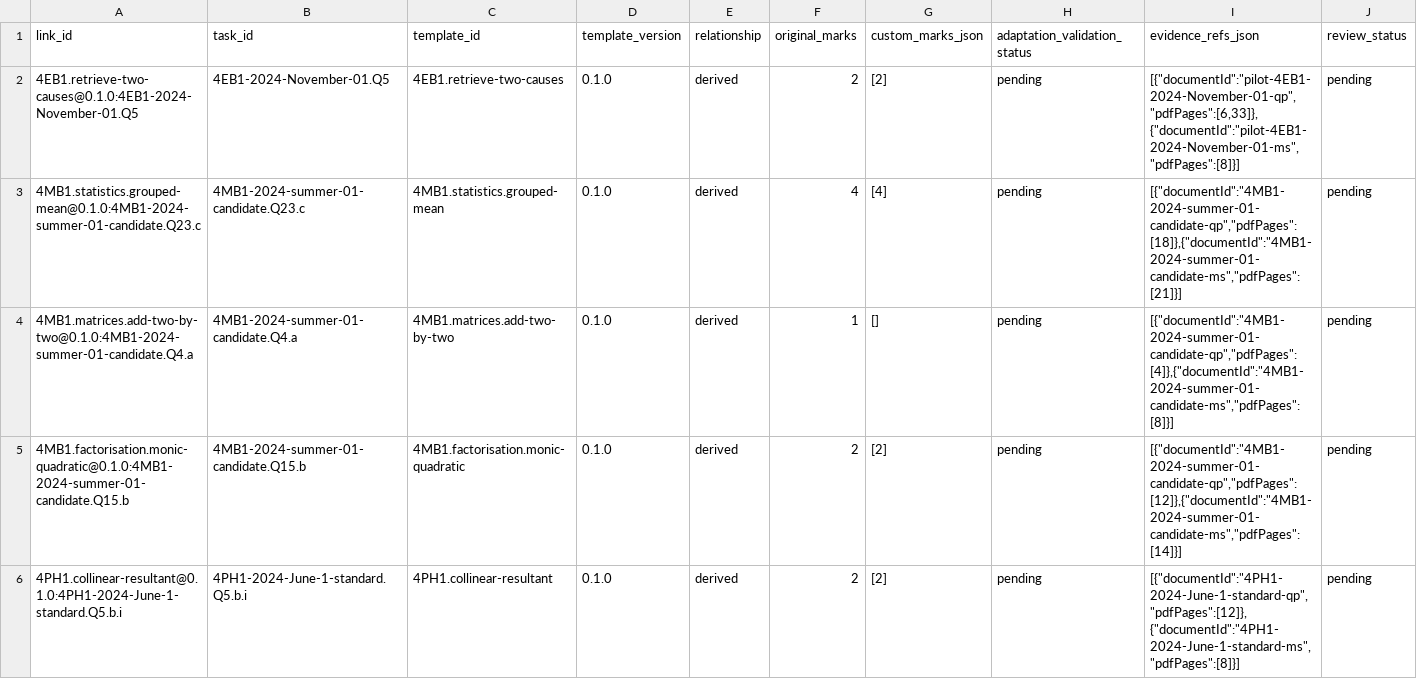
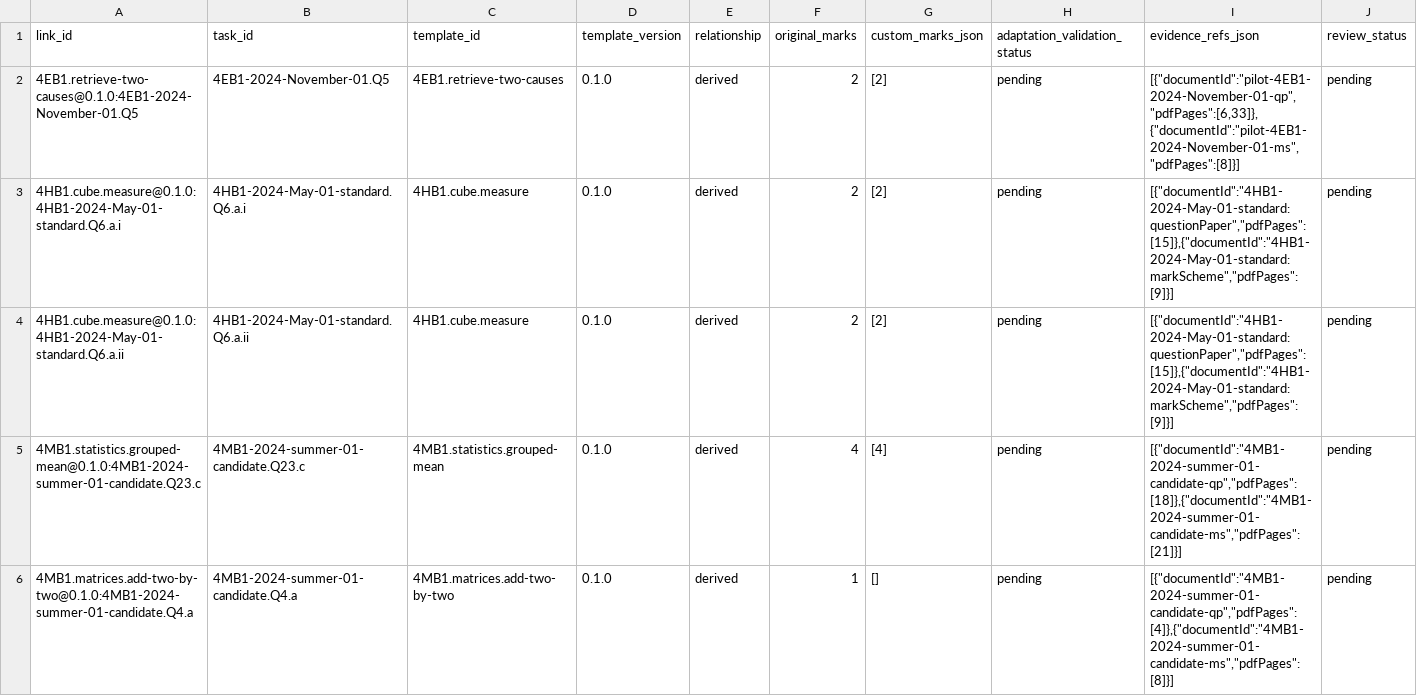
Before and after one commit to peterpeterpeter111/igcses, a CSV file: research/ledger/v1/template-links.csv, drawn as a sheet; only a part is shown; the shorter side is filled out with more unchanged rows; rows hold the shown columns only; the diff names each change by its address in the sheet, - before the commit and + after, or states it on an @@ line.

```diff
--- a/research/ledger/v1/template-links.csv
+++ b/research/ledger/v1/template-links.csv
+row 3: 4HB1.cube.measure@0.1.0:4HB1-2024-May-01-standard.Q6.a.i | 4HB1-2024-May-01-standard.Q6.a.i | 4HB1.cube.measure | 0.1.0 | derived | 2 | [2] | pending | [{"documentId":"4HB1-2024-May-01-standard:questionPaper","pdfPages":[15]},{"documentId":"4HB1-2024-May-01-standard:markScheme","pdfPages":[9]}] | pending
+row 4: 4HB1.cube.measure@0.1.0:4HB1-2024-May-01-standard.Q6.a.ii | 4HB1-2024-May-01-standard.Q6.a.ii | 4HB1.cube.measure | 0.1.0 | derived | 2 | [2] | pending | [{"documentId":"4HB1-2024-May-01-standard:questionPaper","pdfPages":[15]},{"documentId":"4HB1-2024-May-01-standard:markScheme","pdfPages":[9]}] | pending
```
Also changed, not shown: research/ledger/v1/templates.csv, 19 other files.
